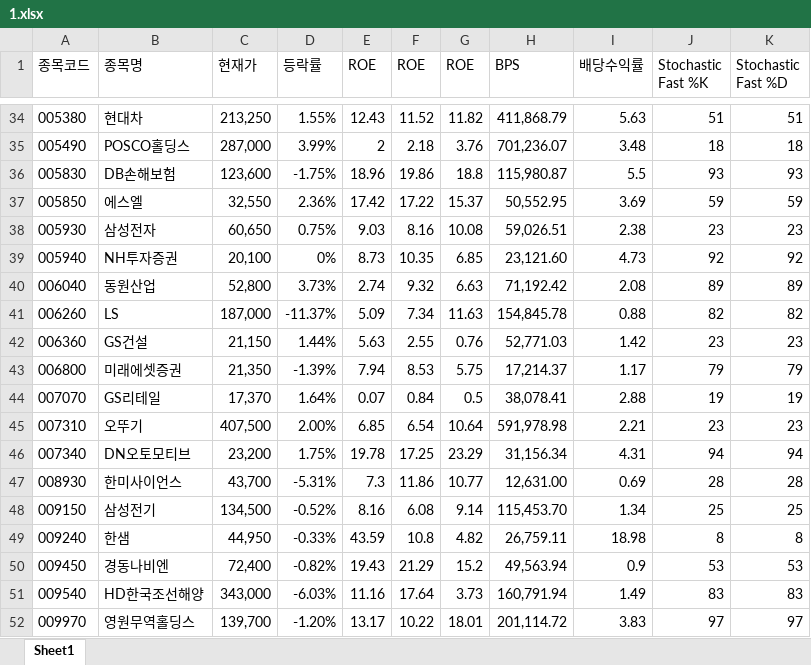
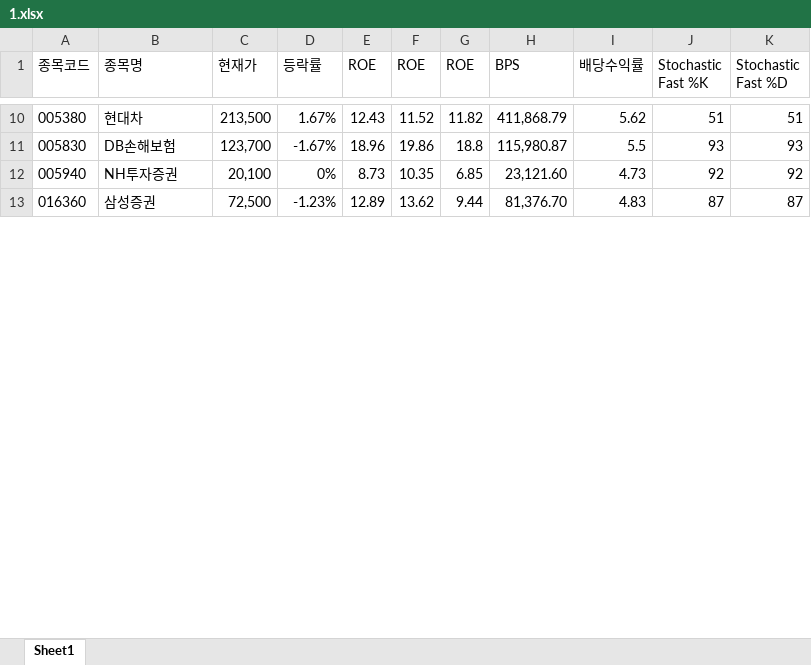
Before and after one commit to ez4happy/DividendGrowth, an Excel workbook: 1.xlsx, sheet Sheet1, drawn as a sheet; only a part is shown, gaps mark what is left out; the shorter side is filled out with more unchanged rows; values as stored, in another font and other column widths than the file's, no borders; removed rows and columns are numbered as before the commit, all else as after; the diff covers the shown part only; the diff names each change by its address in the sheet, - before the commit and + after, or states it on an @@ line.

```diff
--- a/1.xlsx (sheet Sheet1)
+++ b/1.xlsx (sheet Sheet1)
-C10 (현재가): 213,250
+C10 (현재가): 213,500
-D10 (등락률): 1.55%
+D10 (등락률): 1.67%
-I10 (배당수익률): 5.63
+I10 (배당수익률): 5.62
-row 35: 005490 | POSCO홀딩스 | 287,000 | 3.99% | 2 | 2.18 | 3.76 | 701,236.07 | 3.48 | 18 | 18
-C11 (현재가): 123,600
+C11 (현재가): 123,700
-D11 (등락률): -1.75%
+D11 (등락률): -1.67%
-row 37: 005850 | 에스엘 | 32,550 | 2.36% | 17.42 | 17.22 | 15.37 | 50,552.95 | 3.69 | 59 | 59
-row 38: 005930 | 삼성전자 | 60,650 | 0.75% | 9.03 | 8.16 | 10.08 | 59,026.51 | 2.38 | 23 | 23
-row 40: 006040 | 동원산업 | 52,800 | 3.73% | 2.74 | 9.32 | 6.63 | 71,192.42 | 2.08 | 89 | 89
-row 41: 006260 | LS | 187,000 | -11.37% | 5.09 | 7.34 | 11.63 | 154,845.78 | 0.88 | 82 | 82
-row 42: 006360 | GS건설 | 21,150 | 1.44% | 5.63 | 2.55 | 0.76 | 52,771.03 | 1.42 | 23 | 23
-row 43: 006800 | 미래에셋증권 | 21,350 | -1.39% | 7.94 | 8.53 | 5.75 | 17,214.37 | 1.17 | 79 | 79
-row 44: 007070 | GS리테일 | 17,370 | 1.64% | 0.07 | 0.84 | 0.5 | 38,078.41 | 2.88 | 19 | 19
-row 45: 007310 | 오뚜기 | 407,500 | 2.00% | 6.85 | 6.54 | 10.64 | 591,978.98 | 2.21 | 23 | 23
-row 46: 007340 | DN오토모티브 | 23,200 | 1.75% | 19.78 | 17.25 | 23.29 | 31,156.34 | 4.31 | 94 | 94
-row 47: 008930 | 한미사이언스 | 43,700 | -5.31% | 7.3 | 11.86 | 10.77 | 12,631.00 | 0.69 | 28 | 28
-row 48: 009150 | 삼성전기 | 134,500 | -0.52% | 8.16 | 6.08 | 9.14 | 115,453.70 | 1.34 | 25 | 25
-row 49: 009240 | 한샘 | 44,950 | -0.33% | 43.59 | 10.8 | 4.82 | 26,759.11 | 18.98 | 8 | 8
-row 50: 009450 | 경동나비엔 | 72,400 | -0.82% | 19.43 | 21.29 | 15.2 | 49,563.94 | 0.9 | 53 | 53
-row 51: 009540 | HD한국조선해양 | 343,000 | -6.03% | 11.16 | 17.64 | 3.73 | 160,791.94 | 1.49 | 83 | 83
-row 52: 009970 | 영원무역홀딩스 | 139,700 | -1.20% | 13.17 | 10.22 | 18.01 | 201,114.72 | 3.83 | 97 | 97
```
Also changed, not shown: 4 added rows, 121 removed rows and 65 edited cells elsewhere in this sheet.
